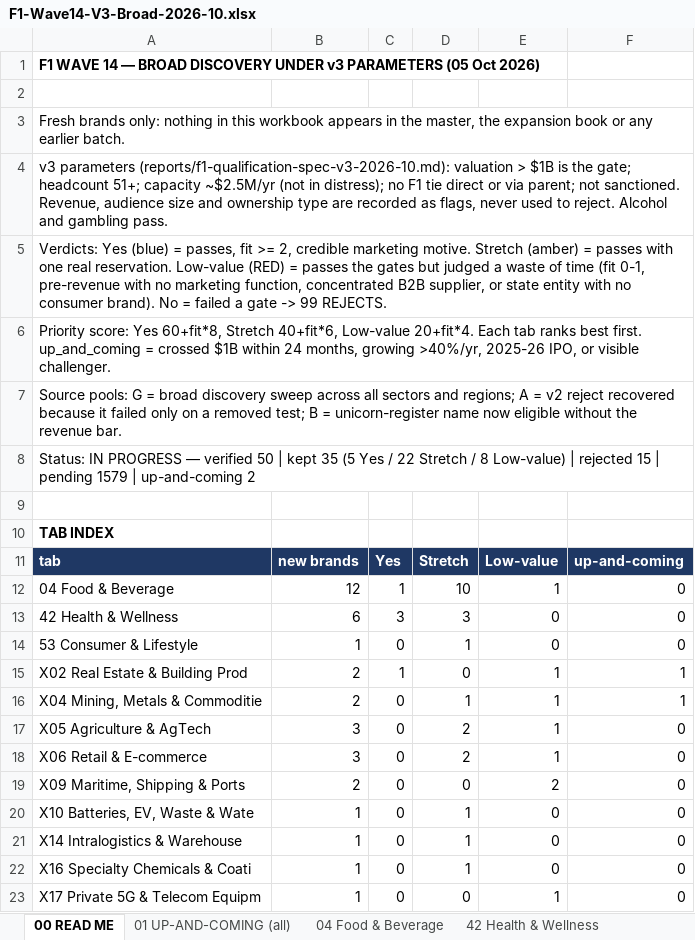
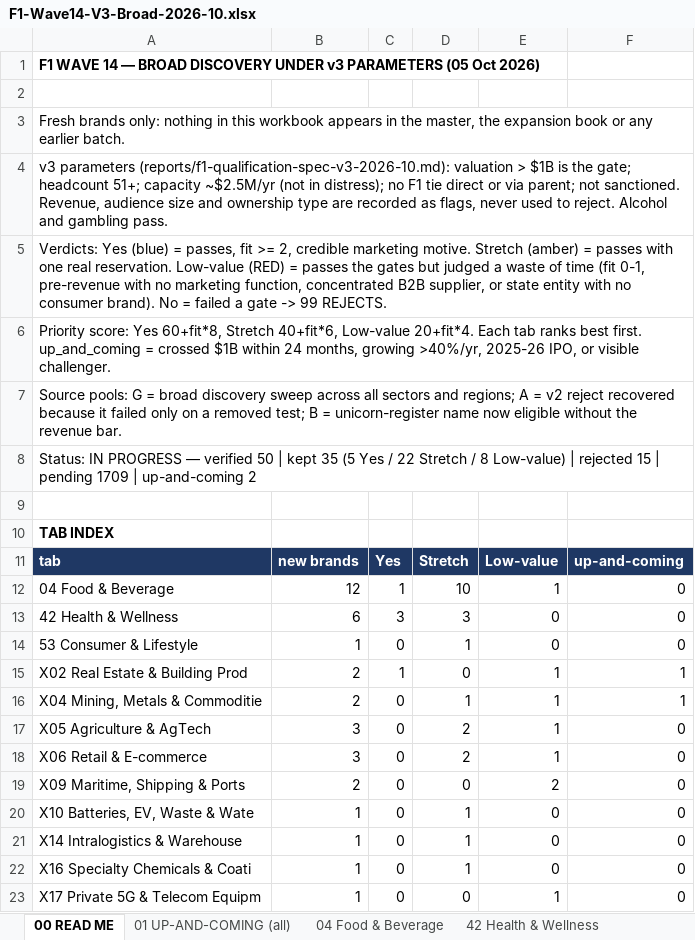
Before and after one commit to rahulgopalan42/rg42, an Excel workbook: reports/F1-Wave14-V3-Broad-2026-10.xlsx, sheet 00 READ ME, drawn as a sheet; values as stored, in another font and other column widths than the file's, no borders; the diff names each change by its address in the sheet, - before the commit and + after, or states it on an @@ line.

```diff
--- a/reports/F1-Wave14-V3-Broad-2026-10.xlsx (sheet 00 READ ME)
+++ b/reports/F1-Wave14-V3-Broad-2026-10.xlsx (sheet 00 READ ME)
-A8: …| pending 1579 | up-and-coming…
+A8: …| pending 1709 | up-and-coming…
```
Also changed, not shown: sheet 98 PENDING.
